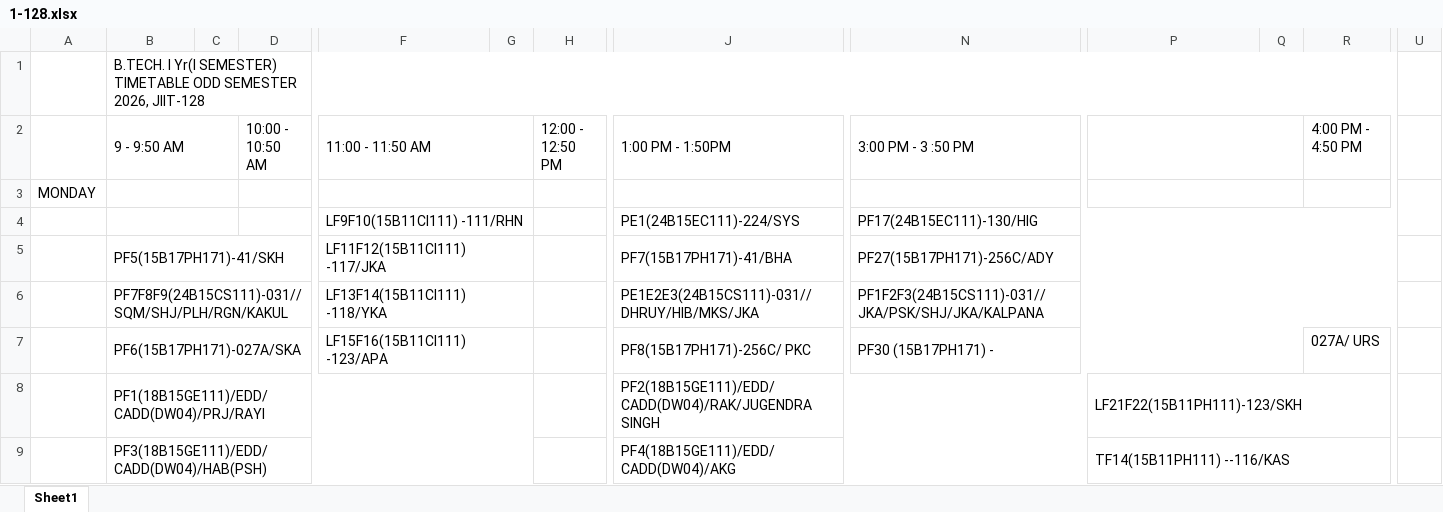
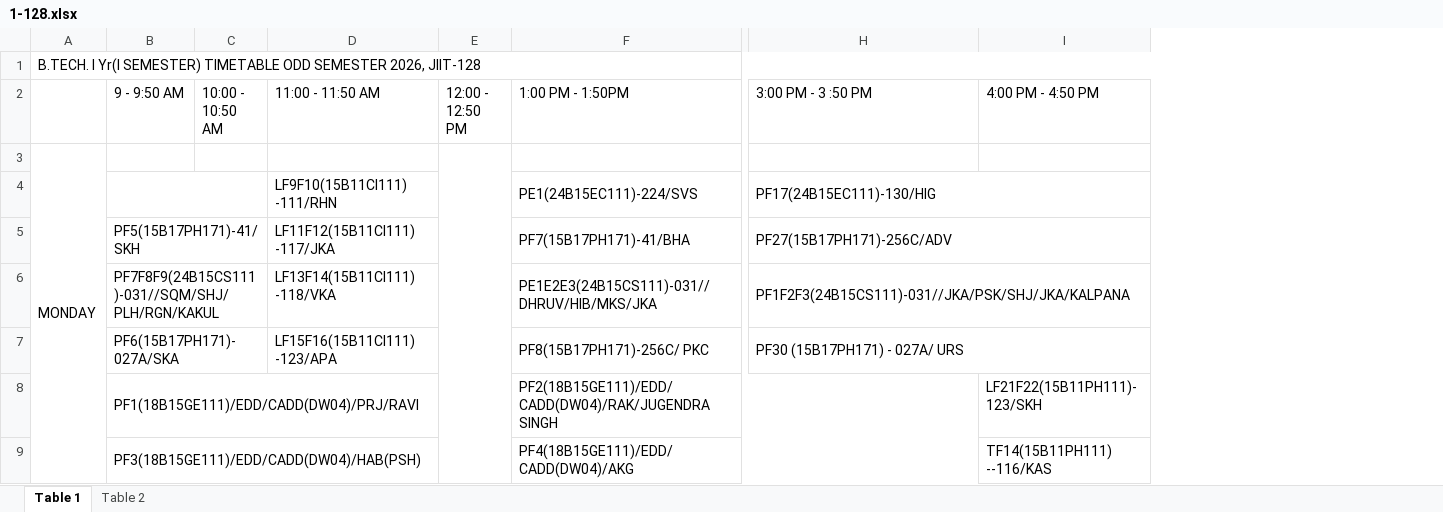
Before and after one commit to mahitmass/TT-planner, an Excel workbook: raw_data/1-128.xlsx, sheet Table 1, drawn as a sheet; only a part is shown, gaps mark what is left out; values as stored, in another font and other column widths than the file's, no cell formats; removed rows and columns are numbered as before the commit, all else as after; rows hold the shown columns only; the diff covers the shown part only; the diff names each change by its address in the sheet, - before the commit and + after, or states it on an @@ line.

Commit message:
yup

```diff
--- a/raw_data/1-128.xlsx (sheet Table 1)
+++ b/raw_data/1-128.xlsx (sheet Table 1)
-sheet tab: Sheet1
+sheet tab: Table 1
+sheet tab: Table 2
-column C, empty
-column G, empty
-column H (12:00 - 12:50 PM), empty
+column E (12:00 - 12:50 PM), empty
-column Q, empty
-column R (4:00 PM - 4:50 PM), row 7: 027A/ URS
-column U, empty
-row 1:  | B.TECH. I Yr(I SEMESTER) TIMETABLE ODD SEMESTER 2026, JIIT-128
+row 1: B.TECH. I Yr(I SEMESTER) TIMETABLE ODD SEMESTER 2026, JIIT-128
-B2:C2 merged
-D2:E2 merged
-F2:G2 merged
-J2:K2 merged
-N2:O2 merged
-I2: (empty)
+I2: 4:00 PM - 4:50 PM
-P2:Q2 merged
+A3:A25 merged
-B3:C3 merged
-D3:E3 merged
-F3:G3 merged
-J3:K3 merged
-N3:O3 merged
-P3:Q3 merged
-B4:C4 merged
+B4:C4 merged
-D4:E4 merged
-F4:G4 merged
-F4 (1:00 PM - 1:50PM): PE1(24B15EC111)-224/SYS
+F4 (1:00 PM - 1:50PM): PE1(24B15EC111)-224/SVS
-F5:G5 merged
-H5 (3:00 PM - 3 :50 PM): PF27(15B17PH171)-256C/ADY
+H5 (3:00 PM - 3 :50 PM): PF27(15B17PH171)-256C/ADV
-D6 (11:00 - 11:50 AM): LF13F14(15B11CI111) -118/YKA
+D6 (11:00 - 11:50 AM): LF13F14(15B11CI111) -118/VKA
-F6:G6 merged
-F6 (1:00 PM - 1:50PM): PE1E2E3(24B15CS111)-031//DHRUY/HIB/MKS/JKA
+F6 (1:00 PM - 1:50PM): PE1E2E3(24B15CS111)-031//DHRUV/HIB/MKS/JKA
-F7:G7 merged
-H7 (3:00 PM - 3 :50 PM): PF30 (15B17PH171) -
+H7 (3:00 PM - 3 :50 PM): PF30 (15B17PH171) - 027A/ URS
-B8 (9 - 9:50 AM): PF1(18B15GE111)/EDD/CADD(DW04)/PRJ/RAYI
+B8 (9 - 9:50 AM): PF1(18B15GE111)/EDD/CADD(DW04)/PRJ/RAVI
-P8:R8 merged
-P9:R9 merged
```
Also changed, not shown: 65 removed rows, 7 removed columns, 97 edited cells and merged cells elsewhere in this sheet, cell formats.
